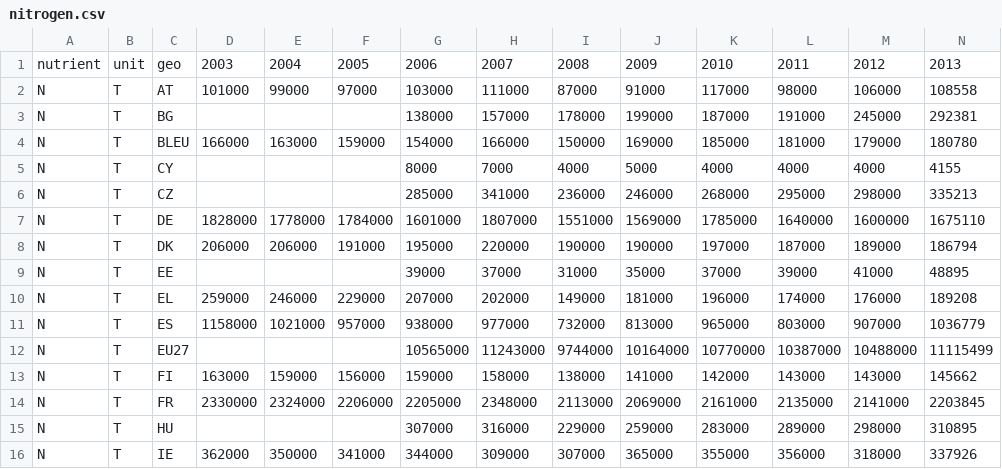
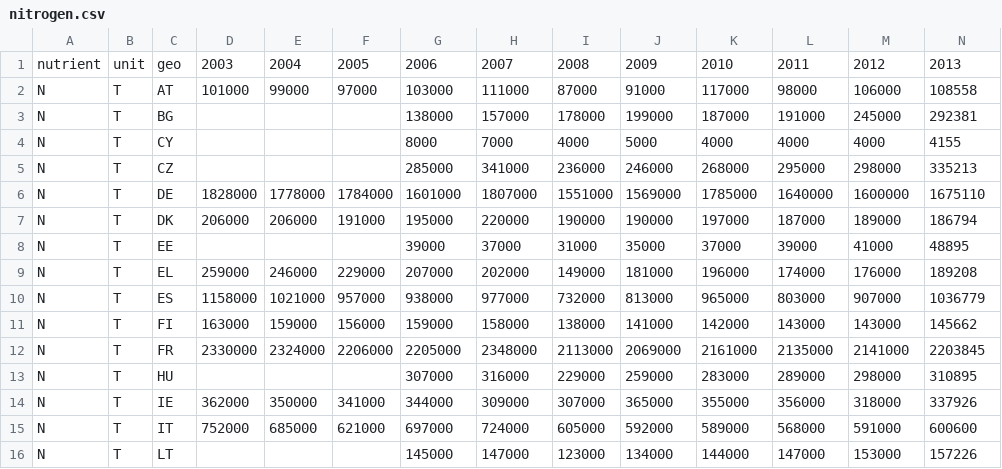
Before and after one commit to JulesSauvinet/dataviz, a CSV file: geolocpol/public/data/eurostats/clean/nitrogen.csv, drawn as a sheet; only a part is shown; the shorter side is filled out with more unchanged rows; rows hold the shown columns only; the diff names each change by its address in the sheet, - before the commit and + after, or states it on an @@ line.

```diff
--- a/geolocpol/public/data/eurostats/clean/nitrogen.csv
+++ b/geolocpol/public/data/eurostats/clean/nitrogen.csv
-row 4: N | T | BLEU | 166000 | 163000 | 159000 | 154000 | 166000 | 150000 | 169000 | 185000 | 181000 | 179000 | 180780
-row 12: N | T | EU27 |  |  |  | 10565000 | 11243000 | 9744000 | 10164000 | 10770000 | 10387000 | 10488000 | 11115499
```
Also changed, not shown: 3 other files.
